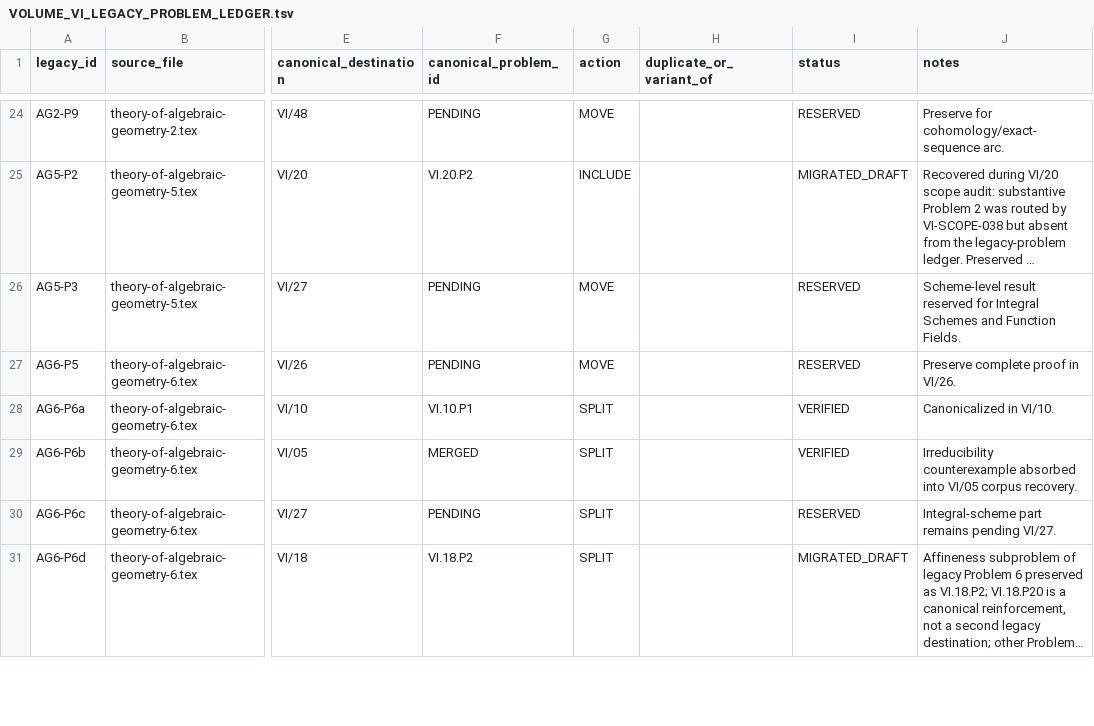
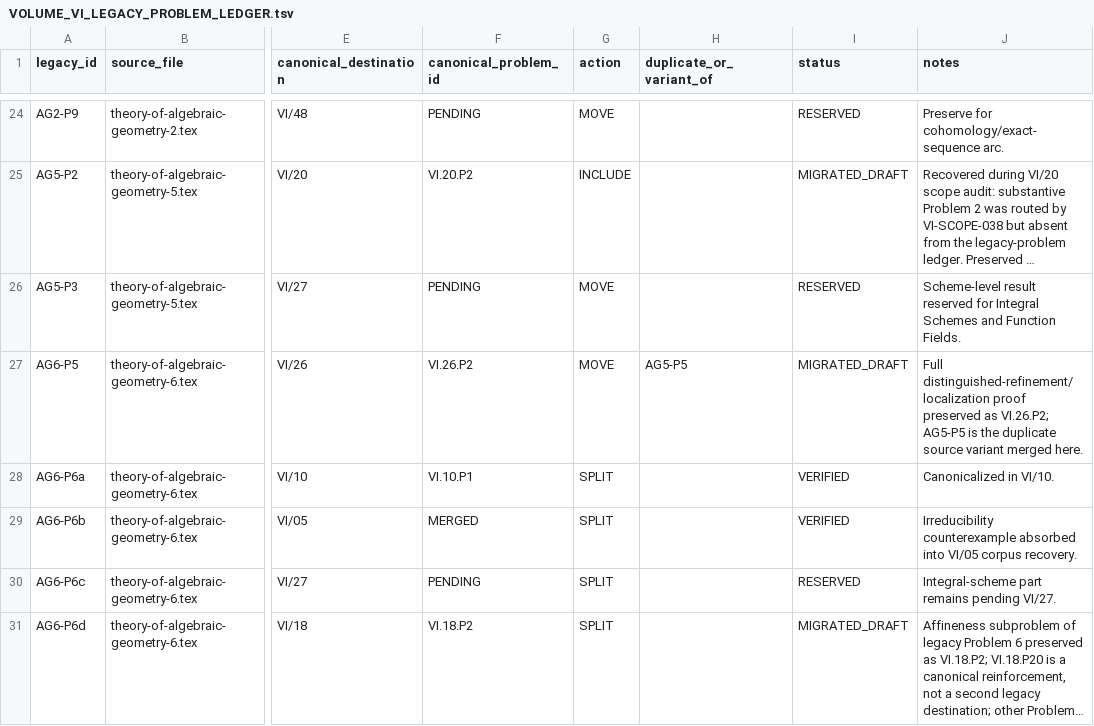
Before and after one commit to expert10000/math, a TSV file: editorial/VOLUME_VI_LEGACY_PROBLEM_LEDGER.tsv, drawn as a sheet; only a part is shown, gaps mark what is left out; long unchanged cells end in …; the diff covers the shown part only; the diff names each change by its address in the sheet, - before the commit and + after, or states it on an @@ line.

```diff
--- a/editorial/VOLUME_VI_LEGACY_PROBLEM_LEDGER.tsv
+++ b/editorial/VOLUME_VI_LEGACY_PROBLEM_LEDGER.tsv
-F27 (canonical_problem_id): PENDING
+F27 (canonical_problem_id): VI.26.P2
-H27 (duplicate_or_variant_of): (empty)
+H27 (duplicate_or_variant_of): AG5-P5
-I27 (status): RESERVED
+I27 (status): MIGRATED_DRAFT
-J27 (notes): Preserve complete proof in VI/26.
+J27 (notes): Full distinguished-refinement/localization proof preserved as VI.26.P2; AG5-P5 is the duplicate source variant merged here.
```
Also changed, not shown: 4 added rows and 3 edited cells elsewhere in this file, editorial/VOLUME_VI_PROBLEM_AUDIT_COVERAGE.tsv, 45 other files.
